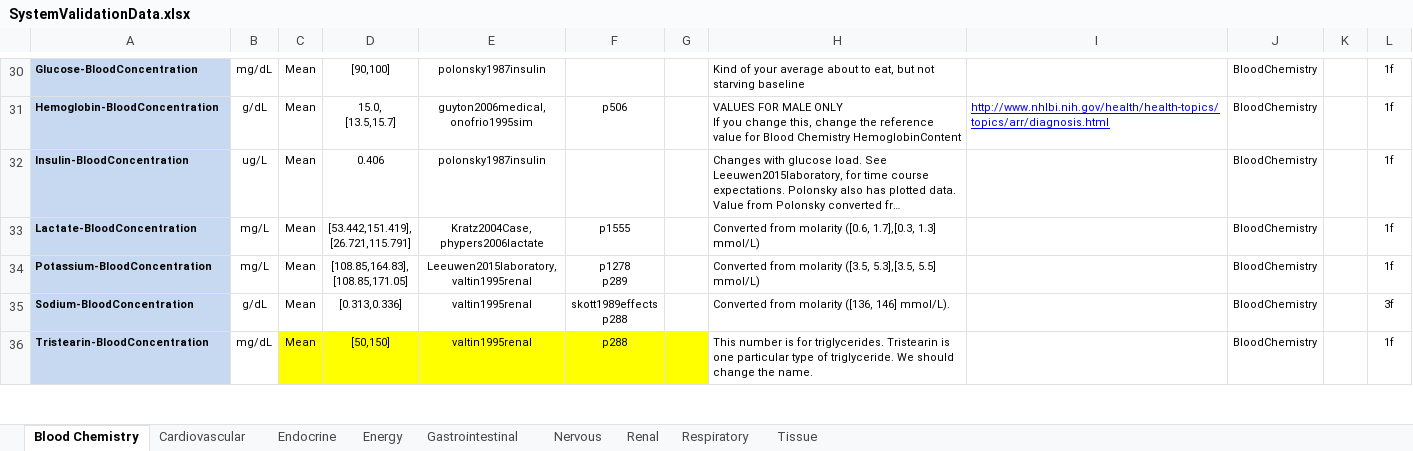
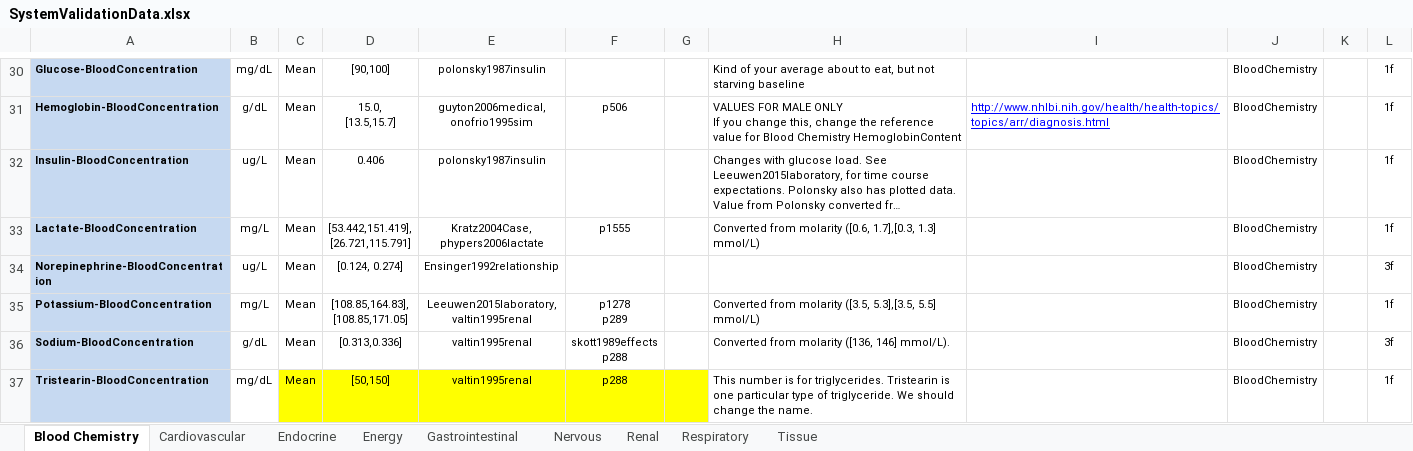
Before and after one commit to shawnhuyiwen/pulse, an Excel workbook: data/human/adult/validation/SystemValidationData.xlsx, sheet Blood Chemistry, drawn as a sheet; only a part is shown, gaps mark what is left out; long unchanged cells end in …; values as stored, in another font and other column widths than the file's, no borders; the diff names each change by its address in the sheet, - before the commit and + after, or states it on an @@ line.

```diff
--- a/data/human/adult/validation/SystemValidationData.xlsx (sheet Blood Chemistry)
+++ b/data/human/adult/validation/SystemValidationData.xlsx (sheet Blood Chemistry)
+row 34: Norepinephrine-BloodConcentration | ug/L | Mean | [0.124, 0.274] | Ensinger1992relationship |  |  |  |  | BloodChemistry |  | 3f
```
Also changed, not shown: formulas that keep their value, data/Data.xlsx, data/human/adult/validation/Scenarios/DrugsValidation.xlsx, 10 other files.
